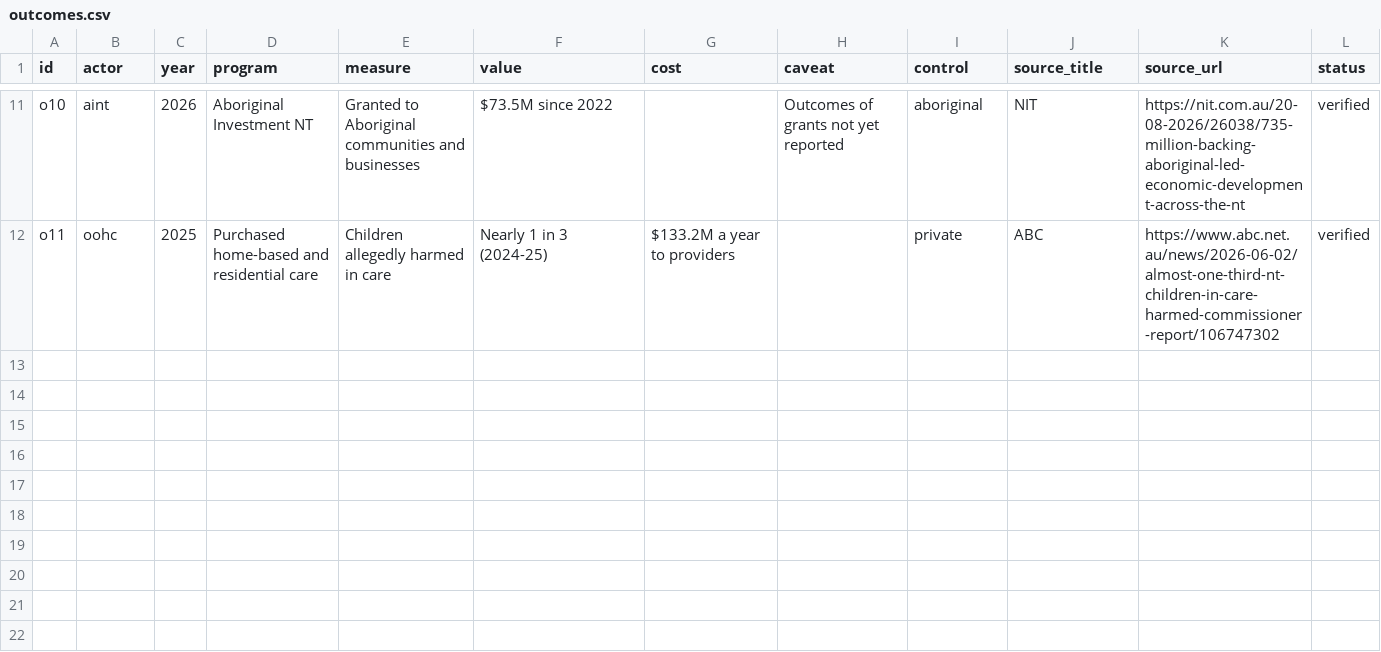
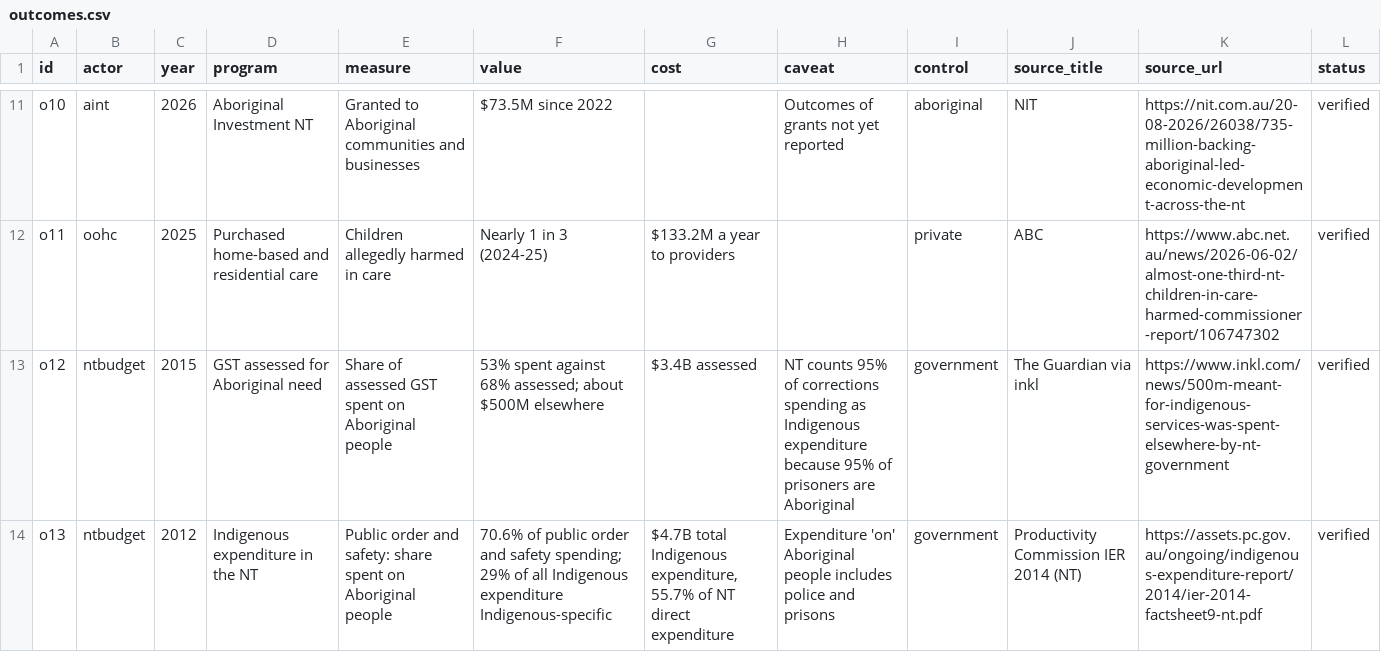
Before and after one commit to petalpetalpetalpetalpetal/petalpetalpetalpetalpetal.github.io, a CSV file: nt-map/data/outcomes.csv, drawn as a sheet; only a part is shown, gaps mark what is left out.

```diff
--- a/nt-map/data/outcomes.csv
+++ b/nt-map/data/outcomes.csv
@@ -12 +12,3 @@ o10,aint,2026,Aboriginal Investment NT,Granted to Aboriginal communities and bus
 o11,oohc,2025,Purchased home-based and residential care,Children allegedly harmed in care,Nearly 1 in 3 (2024-25),$133.2M a year to providers,,private,ABC,https://www.abc.net.au/news/2026-06-02/almost-one-third-nt-children-in-care-harmed-commissioner-report/106747302,verified
+o12,ntbudget,2015,GST assessed for Aboriginal need,Share of assessed GST spent on Aboriginal people,53% spent against 68% assessed; about $500M elsewhere,$3.4B assessed,NT counts 95% of corrections spending as Indigenous expenditure because 95% of prisoners are Aboriginal,government,The Guardian via inkl,https://www.inkl.com/news/500m-meant-for-indigenous-services-was-spent-elsewhere-by-nt-government,verified
+o13,ntbudget,2012,Indigenous expenditure in the NT,Public order and safety: share spent on Aboriginal people,70.6% of public order and safety spending; 29% of all Indigenous expenditure Indigenous-specific,"$4.7B total Indigenous expenditure, 55.7% of NT direct expenditure",Expenditure 'on' Aboriginal people includes police and prisons,government,Productivity Commission IER 2014 (NT),https://assets.pc.gov.au/ongoing/indigenous-expenditure-report/2014/ier-2014-factsheet9-nt.pdf,verified
```
Also changed, not shown: nt-map/data/actors.csv, nt-map/data/config.csv, 7 other files.
